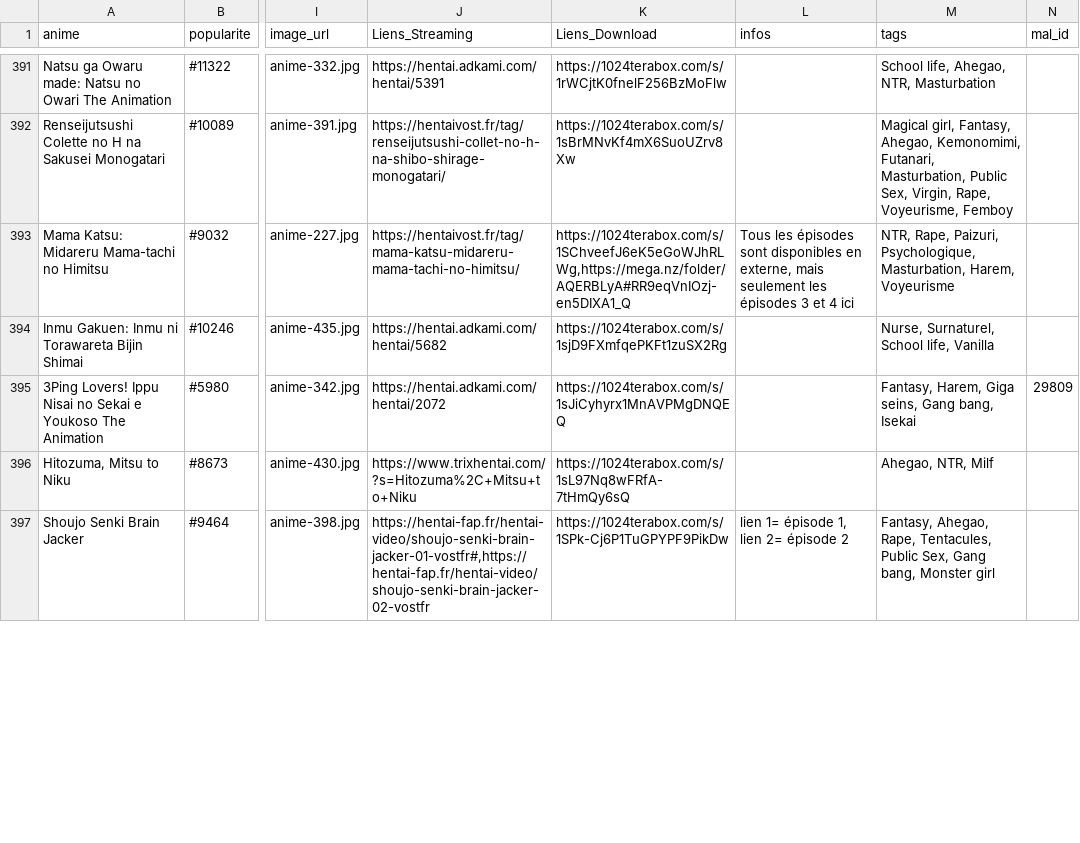
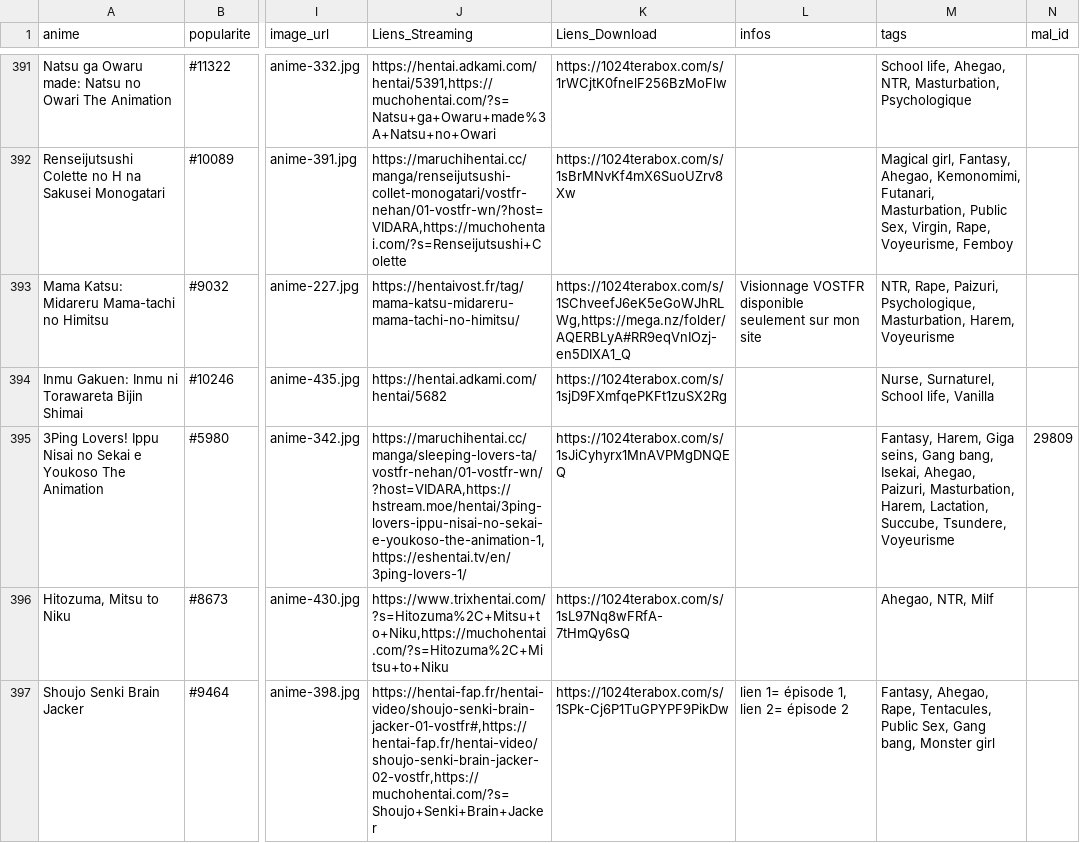
Before and after one commit to le-malicieux/le-malicieux.github.io, a CSV file: animes.csv, drawn as a sheet; only a part is shown, gaps mark what is left out; the diff covers the shown part only; the diff names each change by its address in the sheet, - before the commit and + after, or states it on an @@ line.

```diff
--- a/animes.csv
+++ b/animes.csv
-J391 (Liens_Streaming): https://hentai.adkami.com/hentai/5391
+J391 (Liens_Streaming): https://hentai.adkami.com/hentai/5391,https://muchohentai.com/?s=Natsu+ga+Owaru+made%3A+Natsu+no+Owari
-M391 (tags): …Ahegao, NTR, Masturbation
+M391 (tags): …Ahegao, NTR, Masturbation, Psychologique
-J392 (Liens_Streaming): https://hentaivost.fr/tag/renseijutsushi-collet-no-h-na-shibo-shirage-monogatari/
+J392 (Liens_Streaming): https://maruchihentai.cc/manga/renseijutsushi-collet-monogatari/vostfr-nehan/01-vostfr-wn/?host=VIDARA,https://muchohentai.com/?s=Renseijutsushi+Colette
-L393 (infos): Tous les épisodes sont disponibles en externe, mais seulement les épisodes 3 et 4 ici
+L393 (infos): Visionnage VOSTFR disponible seulement sur mon site
-J395 (Liens_Streaming): https://hentai.adkami.com/hentai/2072
+J395 (Liens_Streaming): https://maruchihentai.cc/manga/sleeping-lovers-ta/vostfr-nehan/01-vostfr-wn/?host=VIDARA,https://hstream.moe/hentai/3ping-lovers-ippu-nisai-no-sekai-e-youkoso-the-animation-1,https://eshentai.tv/en/3ping-lovers-1/
-M395 (tags): …Gang bang, Isekai
+M395 (tags): …Gang bang, Isekai, Ahegao, Paizuri, Masturbation, Harem, Lactation, Succube, Tsundere, Voyeurisme
-J396 (Liens_Streaming): https://www.trixhentai.com/?s=Hitozuma%2C+Mitsu+to+Niku
+J396 (Liens_Streaming): https://www.trixhentai.com/?s=Hitozuma%2C+Mitsu+to+Niku,https://muchohentai.com/?s=Hitozuma%2C+Mitsu+to+Niku
-J397 (Liens_Streaming): https://hentai-fap.fr/hentai-video/shoujo-senki-brain-jacker-01-vostfr#,https://hentai-fap.fr/hentai-video/shoujo-senki-brain-jacker-02-vostfr
+J397 (Liens_Streaming): https://hentai-fap.fr/hentai-video/shoujo-senki-brain-jacker-01-vostfr#,https://hentai-fap.fr/hentai-video/shoujo-senki-brain-jacker-02-vostfr,https://muchohentai.com/?s=Shoujo+Senki+Brain+Jacker
```
Also changed, not shown: 75 edited cells elsewhere in this file.
